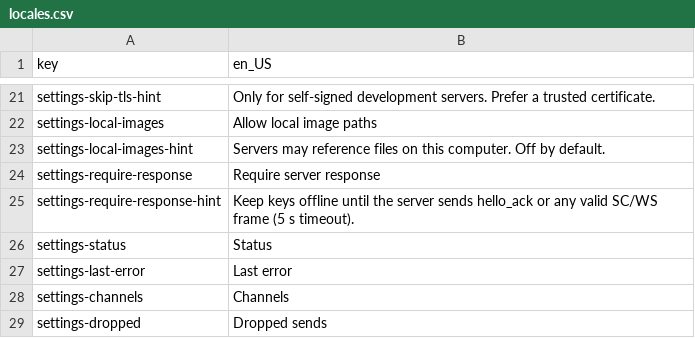
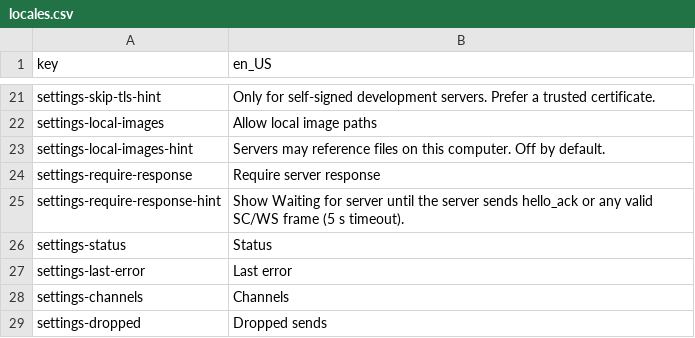
Before and after one commit to TahvoDev/streamcontroller-websocket-client, a CSV file: locales/locales.csv, drawn as a sheet; only a part is shown, gaps mark what is left out.

```diff
--- a/locales/locales.csv
+++ b/locales/locales.csv
@@ -24,3 +24,3 @@ settings-local-images-hint;Servers may reference files on this computer. Off by
 settings-require-response;Require server response
-settings-require-response-hint;Keep keys offline until the server sends hello_ack or any valid SC/WS frame (5 s timeout).
+settings-require-response-hint;Show Waiting for server until the server sends hello_ack or any valid SC/WS frame (5 s timeout).
 settings-status;Status
```
Also changed, not shown: 5 other files.
